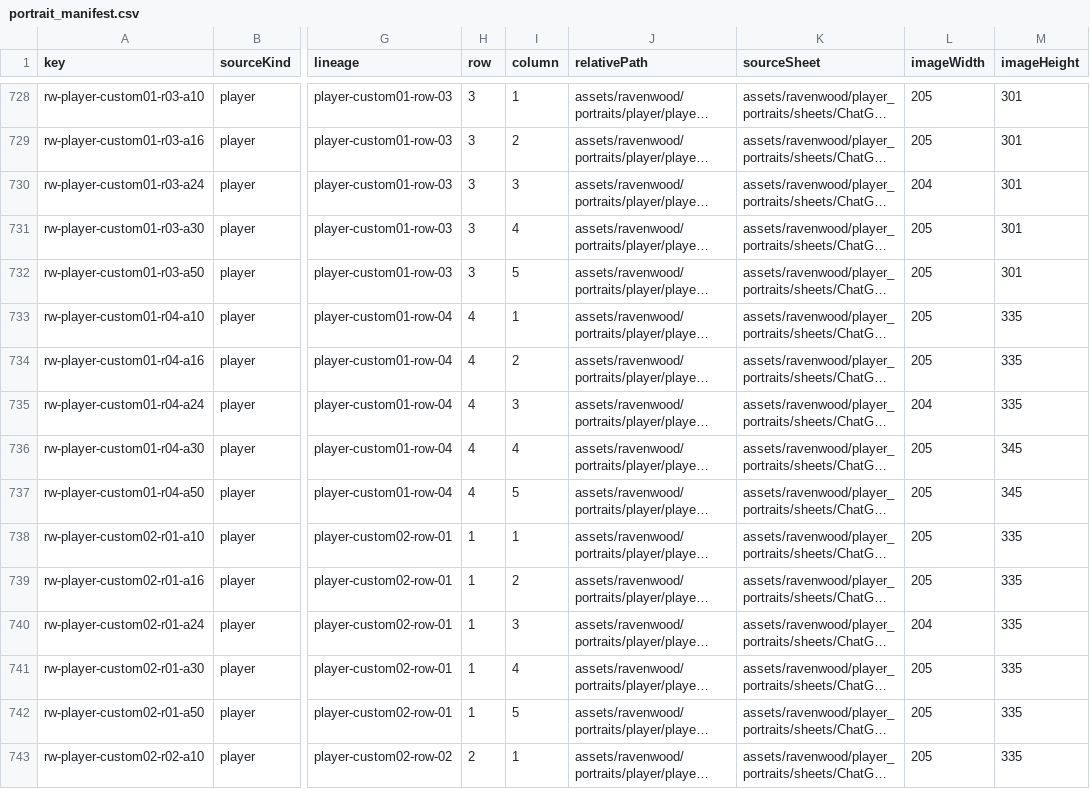
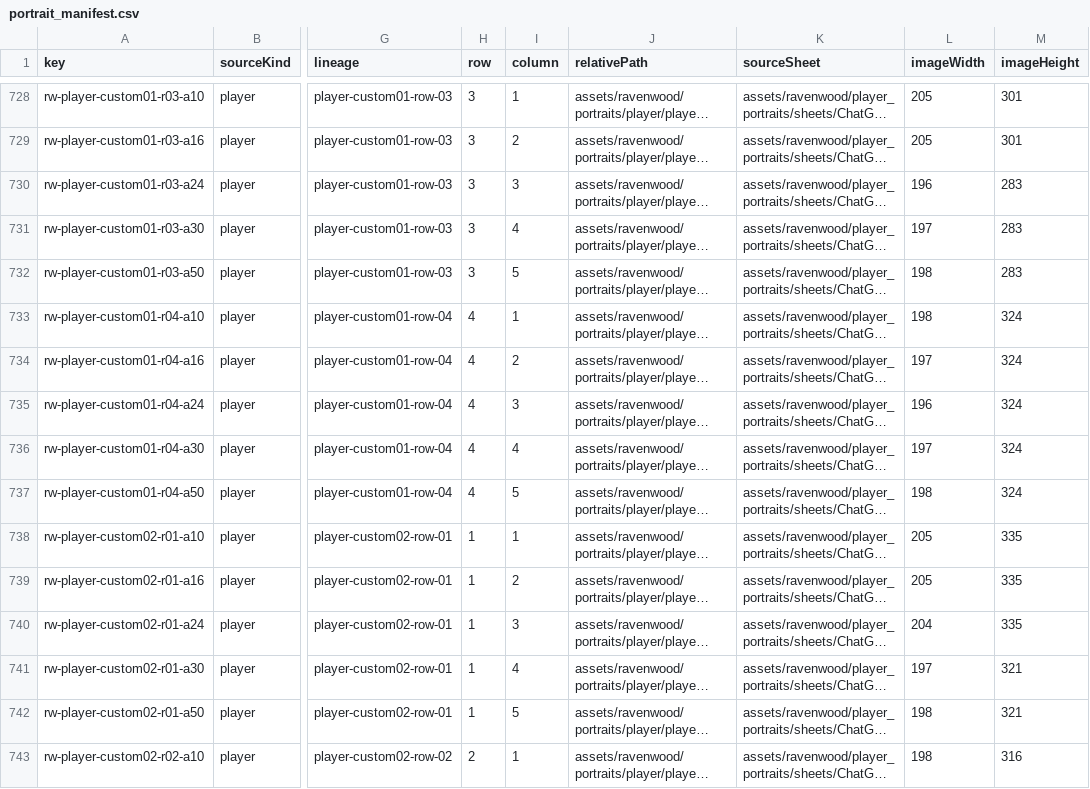
Before and after one commit to babybyite/dragon-chronicles, a CSV file: apps/mobile/assets/ravenwood/portraits/portrait_manifest.csv, drawn as a sheet; only a part is shown, gaps mark what is left out; long unchanged cells end in …; the diff covers the shown part only; the diff names each change by its address in the sheet, - before the commit and + after, or states it on an @@ line.

Commit message:
Tighten selected player portrait cuts

```diff
--- a/apps/mobile/assets/ravenwood/portraits/portrait_manifest.csv
+++ b/apps/mobile/assets/ravenwood/portraits/portrait_manifest.csv
-L730 (imageWidth): 204
+L730 (imageWidth): 196
-M730:M732 (imageHeight): 301
+M730:M732 (imageHeight): 283
-L731 (imageWidth): 205
+L731 (imageWidth): 197
-L732:L733 (imageWidth): 205
+L732:L733 (imageWidth): 198
-M733:M735 (imageHeight): 335
+M733:M735 (imageHeight): 324
-L734 (imageWidth): 205
+L734 (imageWidth): 197
-L735 (imageWidth): 204
+L735 (imageWidth): 196
-L736 (imageWidth): 205
+L736 (imageWidth): 197
-M736:M737 (imageHeight): 345
+M736:M737 (imageHeight): 324
-L737 (imageWidth): 205
+L737 (imageWidth): 198
-L741 (imageWidth): 205
+L741 (imageWidth): 197
-M741:M742 (imageHeight): 335
+M741:M742 (imageHeight): 321
-L742:L743 (imageWidth): 205
+L742:L743 (imageWidth): 198
-M743 (imageHeight): 335
+M743 (imageHeight): 316
```
Also changed, not shown: 48 edited cells elsewhere in this file, 36 other files.
